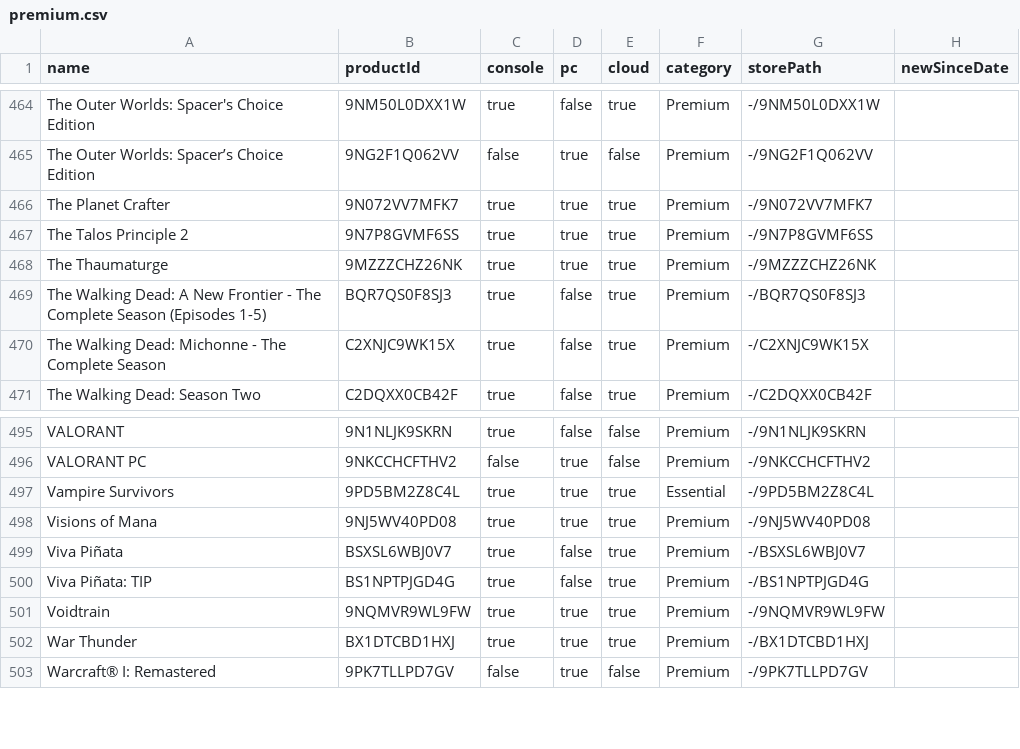
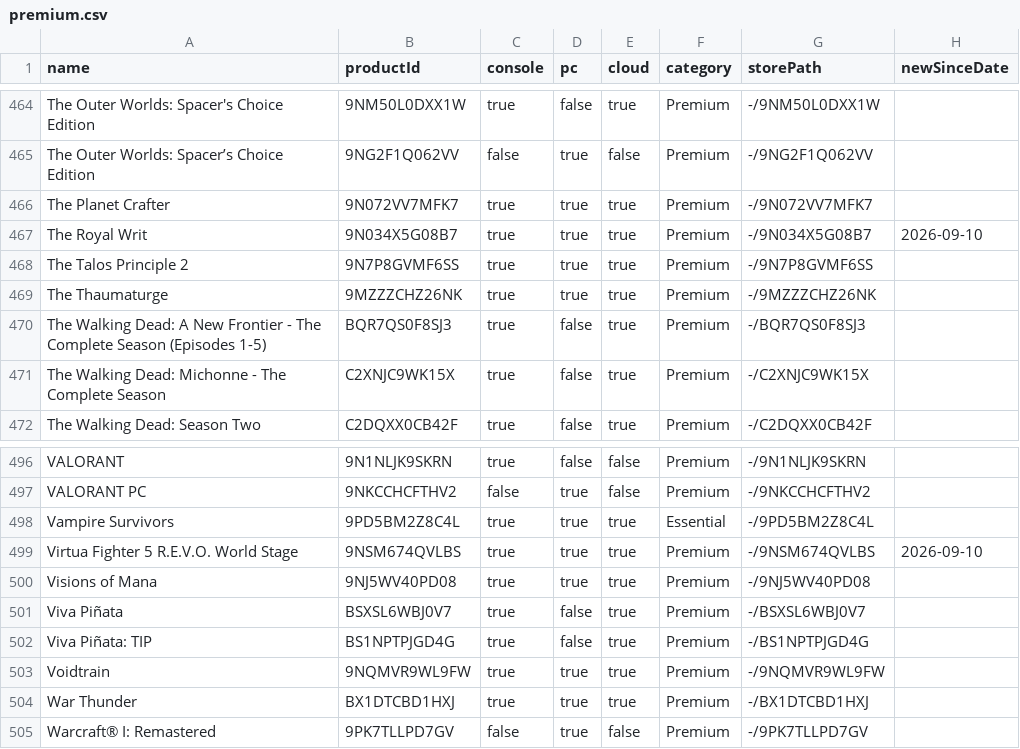
Before and after one commit to ninnex/xbox-gamepass-only-ultimate, a CSV file: data/premium.csv, drawn as a sheet; only a part is shown, gaps mark what is left out.

```diff
--- a/data/premium.csv
+++ b/data/premium.csv
@@ -466,2 +466,3 @@ The Outer Worlds: Spacer’s Choice Edition,9NG2F1Q062VV,false,true,false,Premiu
 The Planet Crafter,9N072VV7MFK7,true,true,true,Premium,-/9N072VV7MFK7,
+The Royal Writ,9N034X5G08B7,true,true,true,Premium,-/9N034X5G08B7,2026-09-10
 The Talos Principle 2,9N7P8GVMF6SS,true,true,true,Premium,-/9N7P8GVMF6SS,
@@ -497,2 +498,3 @@ VALORANT PC,9NKCCHCFTHV2,false,true,false,Premium,-/9NKCCHCFTHV2,
 Vampire Survivors,9PD5BM2Z8C4L,true,true,true,Essential,-/9PD5BM2Z8C4L,
+Virtua Fighter 5 R.E.V.O. World Stage,9NSM674QVLBS,true,true,true,Premium,-/9NSM674QVLBS,2026-09-10
 Visions of Mana,9NJ5WV40PD08,true,true,true,Premium,-/9NJ5WV40PD08,
```
Also changed, not shown: data/ea-play.csv, data/ultimate-no-premium.csv, 2 other files.
